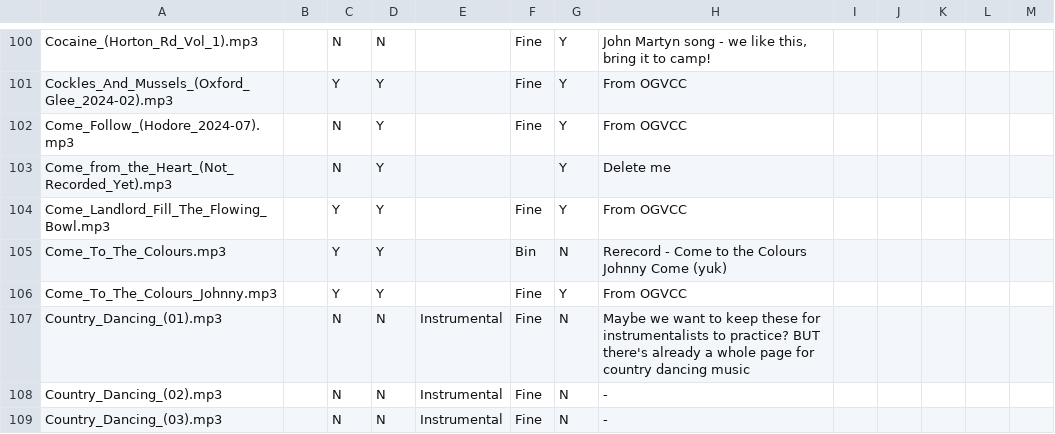
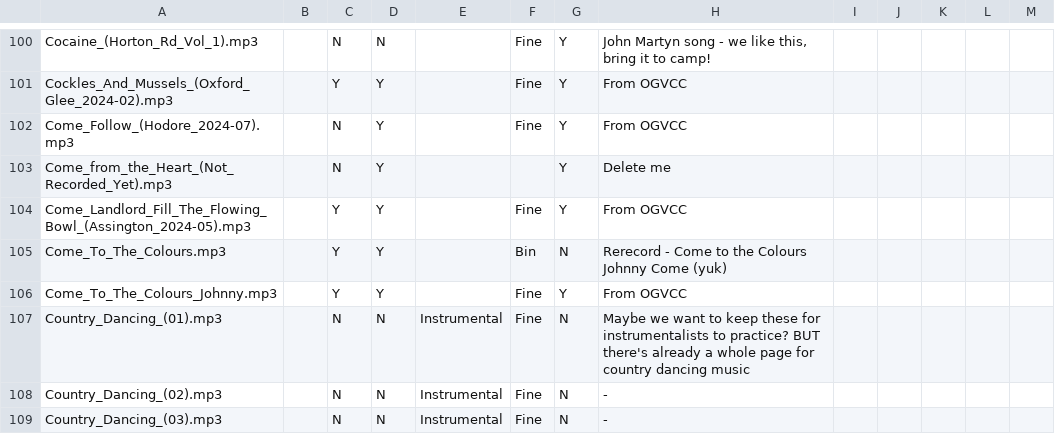
Before and after one commit to glee-uk/virtualcampfire, a CSV file: songs.csv, drawn as a sheet; only a part is shown, gaps mark what is left out.

Commit message:
rename Come_Landlord_Fill_The_Flowing_Bowl.mp3 to Come_Landlord_Fill_The_Flowing_Bowl_(Assington_2024-05).mp3

```diff
--- a/songs.csv
+++ b/songs.csv
@@ -103,3 +103,3 @@ Come_Follow_(Hodore_2024-07).mp3,,N,Y,,Fine,Y,From OGVCC,,,,,
 Come_from_the_Heart_(Not_Recorded_Yet).mp3,,N,Y,,,Y,"Delete me"
-Come_Landlord_Fill_The_Flowing_Bowl.mp3,,Y,Y,,Fine,Y,From OGVCC,,,,,
+Come_Landlord_Fill_The_Flowing_Bowl_(Assington_2024-05).mp3,,Y,Y,,Fine,Y,From OGVCC,,,,,
 Come_To_The_Colours.mp3,,Y,Y,,Bin,N,Rerecord - Come to the Colours Johnny Come (yuk),,,,,
```
Also changed, not shown: 16 other files.
